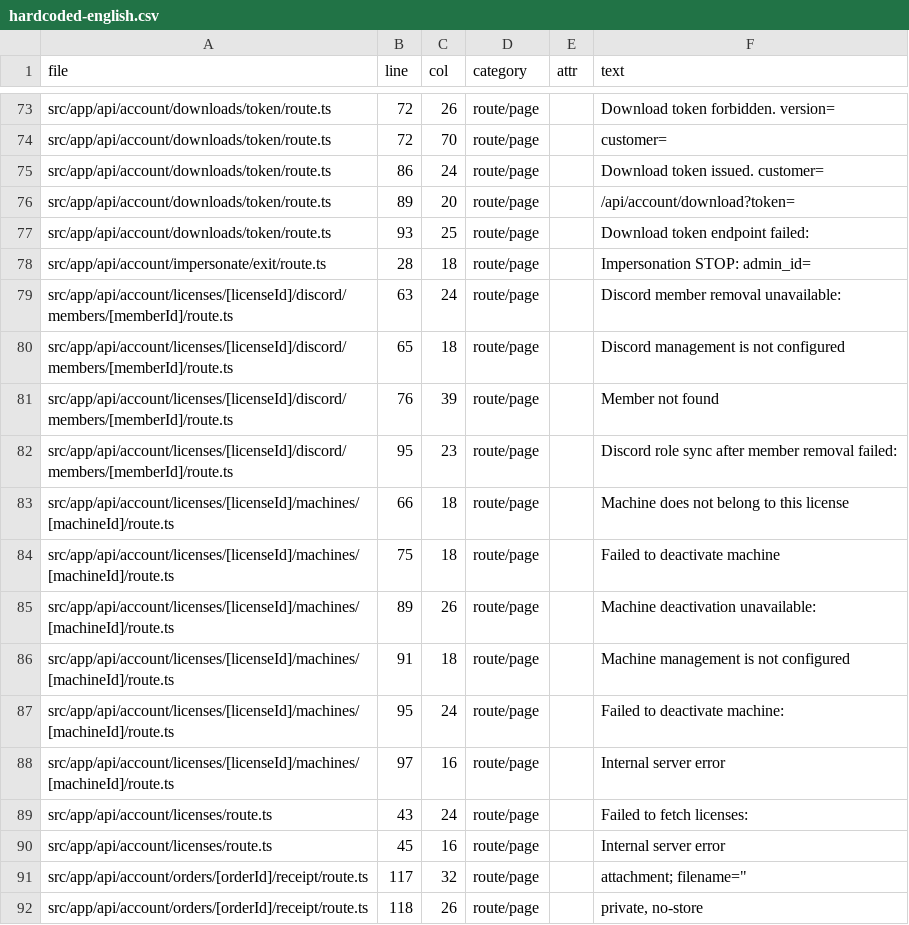
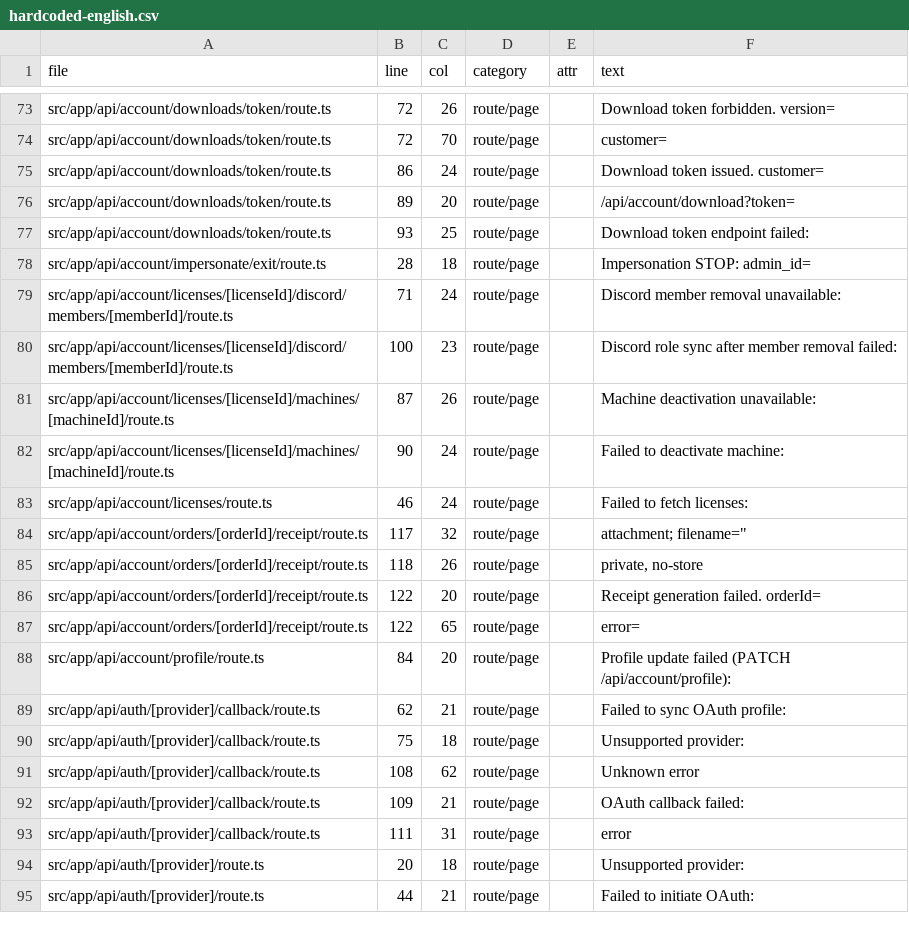
Before and after one commit to wcpos/wcpos-com, a CSV file: reports/i18n/hardcoded-english.csv, drawn as a sheet; only a part is shown, gaps mark what is left out; the shorter side is filled out with more unchanged rows; the diff covers the shown part only.

Commit message:
feat: localize account license errors

```diff
--- a/reports/i18n/hardcoded-english.csv
+++ b/reports/i18n/hardcoded-english.csv
@@ -78,14 +78,7 @@ file,line,col,category,attr,text
 "src/app/api/account/impersonate/exit/route.ts","28","18","route/page","","Impersonation STOP: admin_id="
-"src/app/api/account/licenses/[licenseId]/discord/members/[memberId]/route.ts","63","24","route/page","","Discord member removal unavailable:"
-"src/app/api/account/licenses/[licenseId]/discord/members/[memberId]/route.ts","65","18","route/page","","Discord management is not configured"
-"src/app/api/account/licenses/[licenseId]/discord/members/[memberId]/route.ts","76","39","route/page","","Member not found"
-"src/app/api/account/licenses/[licenseId]/discord/members/[memberId]/route.ts","95","23","route/page","","Discord role sync after member removal failed:"
-"src/app/api/account/licenses/[licenseId]/machines/[machineId]/route.ts","66","18","route/page","","Machine does not belong to this license"
-"src/app/api/account/licenses/[licenseId]/machines/[machineId]/route.ts","75","18","route/page","","Failed to deactivate machine"
-"src/app/api/account/licenses/[licenseId]/machines/[machineId]/route.ts","89","26","route/page","","Machine deactivation unavailable:"
-"src/app/api/account/licenses/[licenseId]/machines/[machineId]/route.ts","91","18","route/page","","Machine management is not configured"
-"src/app/api/account/licenses/[licenseId]/machines/[machineId]/route.ts","95","24","route/page","","Failed to deactivate machine:"
-"src/app/api/account/licenses/[licenseId]/machines/[machineId]/route.ts","97","16","route/page","","Internal server error"
-"src/app/api/account/licenses/route.ts","43","24","route/page","","Failed to fetch licenses:"
-"src/app/api/account/licenses/route.ts","45","16","route/page","","Internal server error"
+"src/app/api/account/licenses/[licenseId]/discord/members/[memberId]/route.ts","71","24","route/page","","Discord member removal unavailable:"
+"src/app/api/account/licenses/[licenseId]/discord/members/[memberId]/route.ts","100","23","route/page","","Discord role sync after member removal failed:"
+"src/app/api/account/licenses/[licenseId]/machines/[machineId]/route.ts","87","26","route/page","","Machine deactivation unavailable:"
+"src/app/api/account/licenses/[licenseId]/machines/[machineId]/route.ts","90","24","route/page","","Failed to deactivate machine:"
+"src/app/api/account/licenses/route.ts","46","24","route/page","","Failed to fetch licenses:"
 "src/app/api/account/orders/[orderId]/receipt/route.ts","117","32","route/page","","attachment; filename="""
```
Also changed, not shown: 2 removed rows and 13 edited cells elsewhere in this file, 19 other files.
